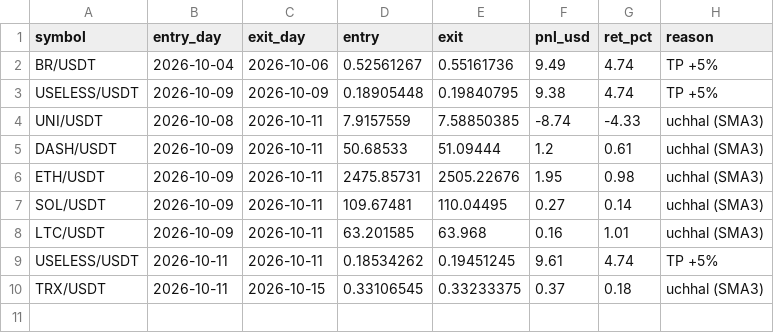
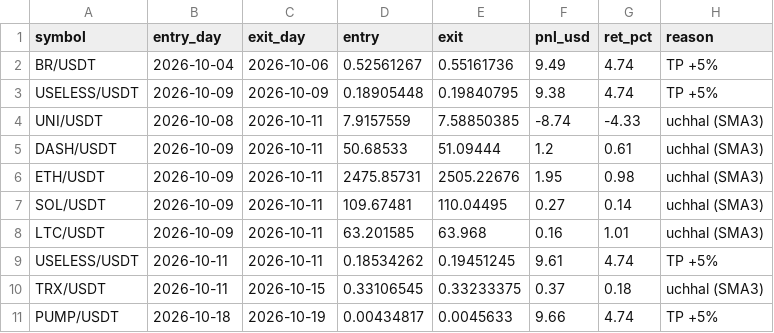
Before and after one commit to Asifali549/Asif-Ali, a CSV file: dip_paper_trades.csv, drawn as a sheet; the diff names each change by its address in the sheet, - before the commit and + after, or states it on an @@ line.

```diff
--- a/dip_paper_trades.csv
+++ b/dip_paper_trades.csv
+row 11: PUMP/USDT | 2026-10-18 | 2026-10-19 | 0.00434817 | 0.0045633 | 9.66 | 4.74 | TP +5%
```
Also changed, not shown: 2 other files.
